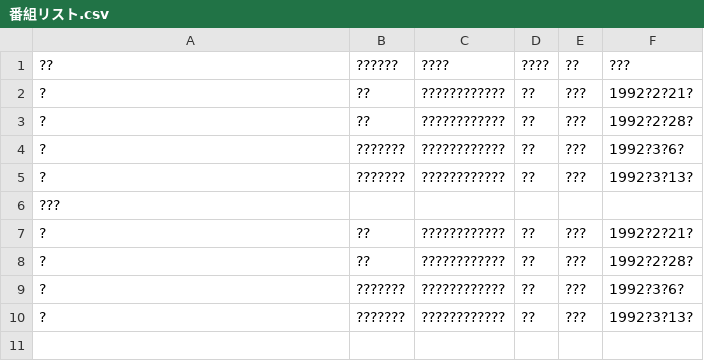
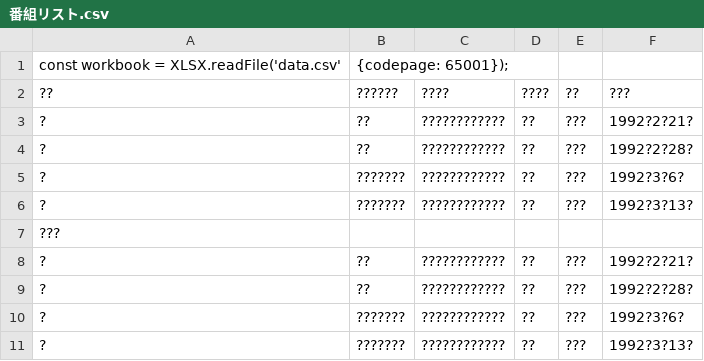
Before and after one commit to garth0191/Pandas, a CSV file: 番組リスト.csv, drawn as a sheet; the diff names each change by its address in the sheet, - before the commit and + after, or states it on an @@ line.

Commit message:
Update 番組リスト.csv

```diff
--- a/番組リスト.csv
+++ b/番組リスト.csv
+row 1: const workbook = XLSX.readFile('data.csv' | {codepage: 65001});
```
